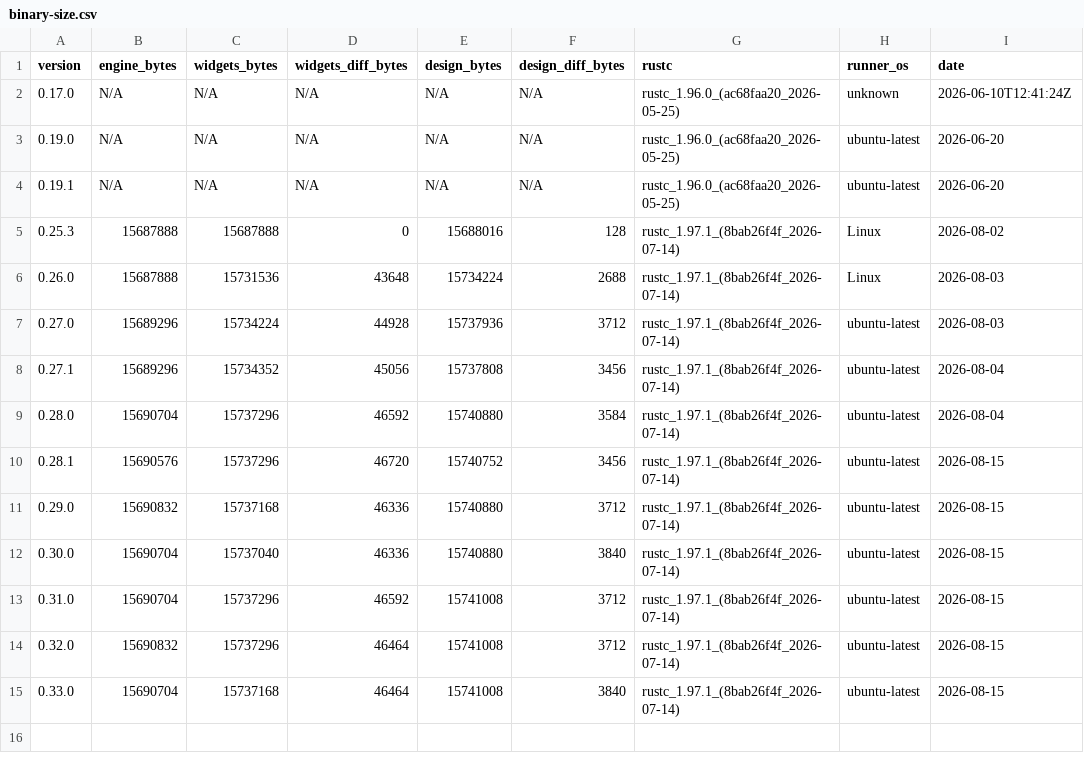
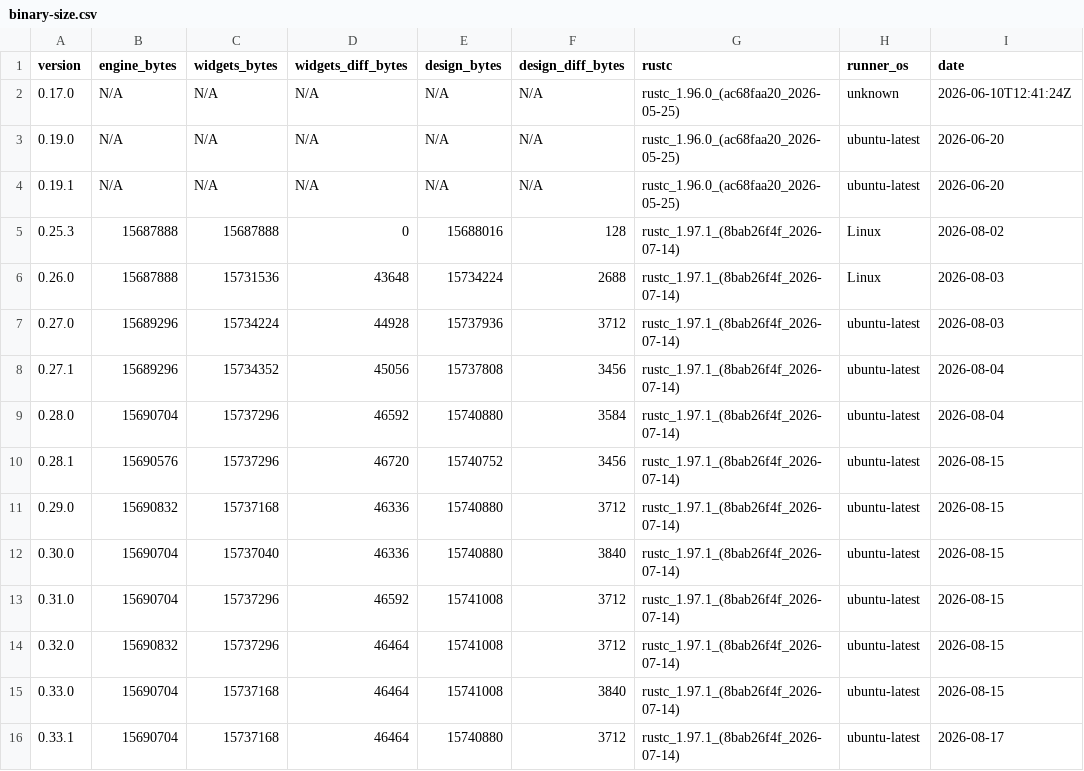
Before and after one commit to nabbisen/snora, a CSV file: docs/src/reference/binary-size-budget/binary-size.csv, drawn as a sheet.

```diff
--- a/docs/src/reference/binary-size-budget/binary-size.csv
+++ b/docs/src/reference/binary-size-budget/binary-size.csv
@@ -15 +15,2 @@ version,engine_bytes,widgets_bytes,widgets_diff_bytes,design_bytes,design_diff_b
 0.33.0,15690704,15737168,46464,15741008,3840,rustc_1.97.1_(8bab26f4f_2026-07-14),ubuntu-latest,2026-08-15
+0.33.1,15690704,15737168,46464,15740880,3712,rustc_1.97.1_(8bab26f4f_2026-07-14),ubuntu-latest,2026-08-17
```
